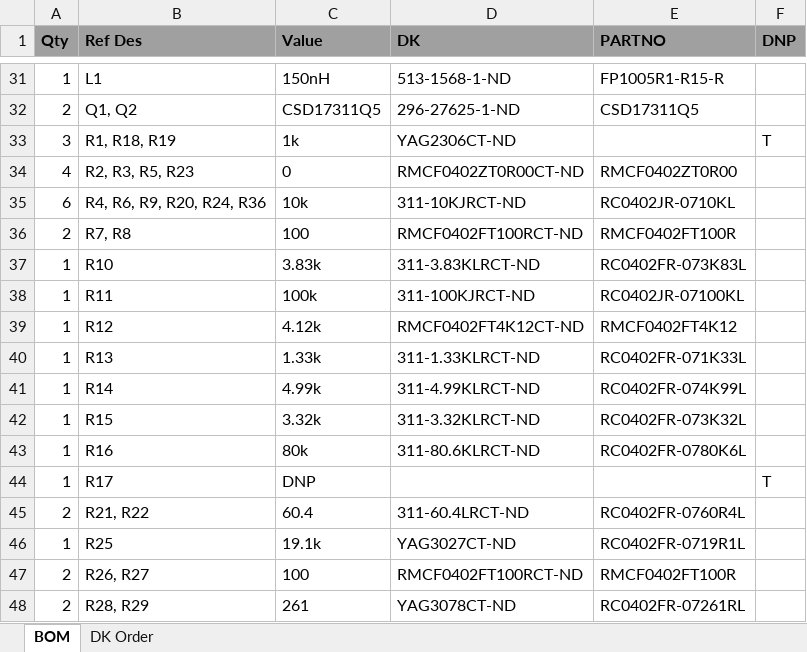
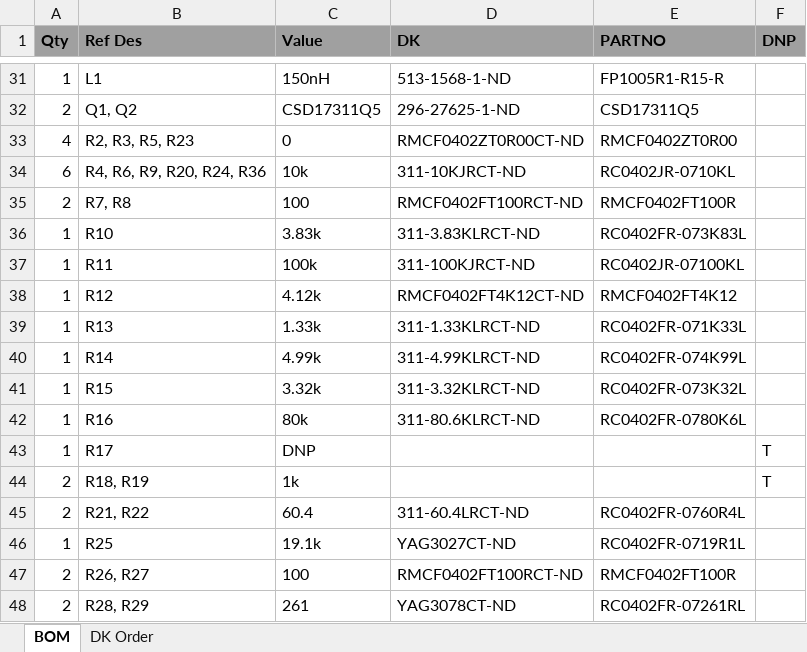
Before and after one commit to skot/bitaxe, an Excel workbook: Manufacturing Files/bitaxeMax BOM.xlsx, sheet BOM, drawn as a sheet; only a part is shown, gaps mark what is left out; values as stored, in another font and other column widths than the file's, no borders; removed rows and columns are numbered as before the commit, all else as after; the diff names each change by its address in the sheet, - before the commit and + after, or states it on an @@ line.

```diff
--- a/Manufacturing Files/bitaxeMax BOM.xlsx (sheet BOM)
+++ b/Manufacturing Files/bitaxeMax BOM.xlsx (sheet BOM)
-row 33: 3 | R1, R18, R19 | 1k | YAG2306CT-ND |  | T
+row 44: 2 | R18, R19 | 1k |  |  | T
```
Also changed, not shown: 1 other file.
